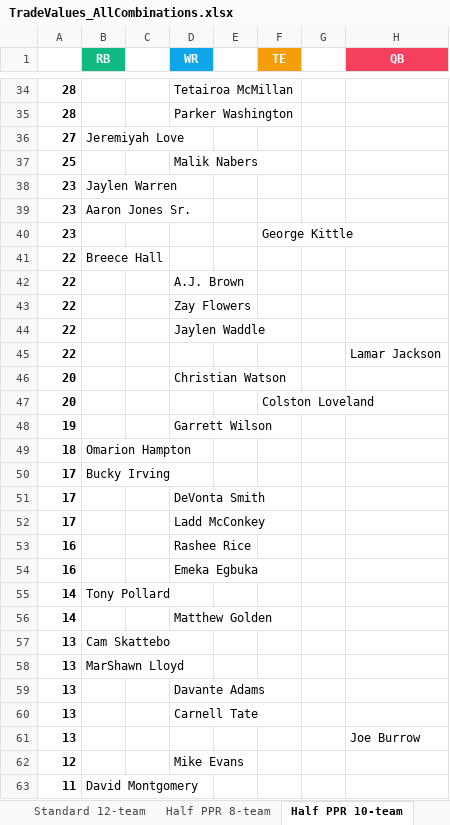
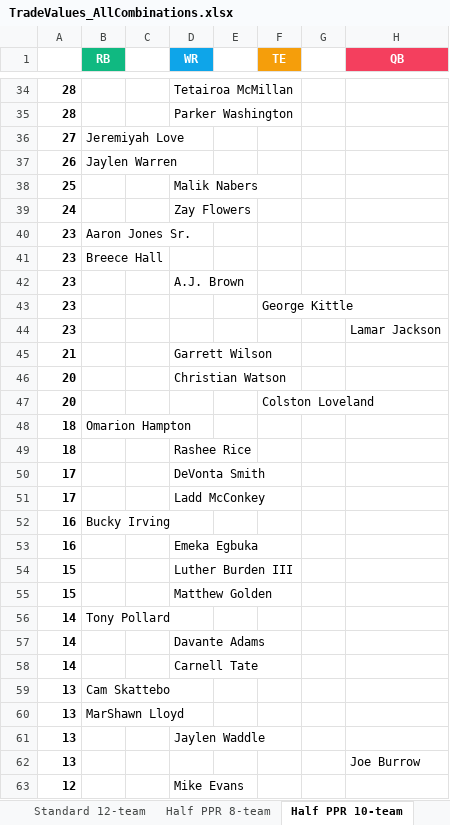
Before and after one commit to seoularpro/OddsVis, an Excel workbook: TradeValueSheets/TradeValues_AllCombinations.xlsx, sheet Half PPR 10-team, drawn as a sheet; only a part is shown, gaps mark what is left out; the shorter side is filled out with more unchanged rows; values as stored, in another font and other column widths than the file's, no borders; removed rows and columns are numbered as before the commit, all else as after; the diff covers the shown part only; the diff names each change by its address in the sheet, - before the commit and + after, or states it on an @@ line.

```diff
--- a/TradeValueSheets/TradeValues_AllCombinations.xlsx (sheet Half PPR 10-team)
+++ b/TradeValueSheets/TradeValues_AllCombinations.xlsx (sheet Half PPR 10-team)
+row 37: 26 | Jaylen Warren
-row 38: 23 | Jaylen Warren
+row 39: 24 |  |  | Zay Flowers
+row 41: 23 | Breece Hall
+row 42: 23 |  |  | A.J. Brown
-row 41: 22 | Breece Hall
-row 42: 22 |  |  | A.J. Brown
-row 43: 22 |  |  | Zay Flowers
-row 44: 22 |  |  | Jaylen Waddle
-A44: 22
+A44: 23
+row 45: 21 |  |  | Garrett Wilson
-row 48: 19 |  |  | Garrett Wilson
-row 50: 17 | Bucky Irving
+row 49: 18 |  |  | Rashee Rice
-B52 (RB): (empty)
+B52 (RB): Bucky Irving
-D52 (WR): Rashee Rice
+D52 (WR): (empty)
+row 54: 15 |  |  | Luther Burden III
+row 55: 15 |  |  | Matthew Golden
+row 57: 14 |  |  | Davante Adams
-D58 (WR): Matthew Golden
+D58 (WR): Carnell Tate
-row 59: 13 |  |  | Davante Adams
-D61 (WR): Carnell Tate
+D61 (WR): Jaylen Waddle
```
Also changed, not shown: 13 added rows, 14 removed rows and 7 edited cells elsewhere in this sheet, sheet Half PPR 12-team, sheet Full PPR 8-team, sheet Full PPR 10-team, sheet Standard 12-team, sheet Standard 8-team, sheet Full PPR 12-team, 2 more sheets, TradeValueSheets/TradeValues_FullPPR_10team.xlsx, TradeValueSheets/TradeValues_HalfPPR_10team.xlsx, 18 other files.
